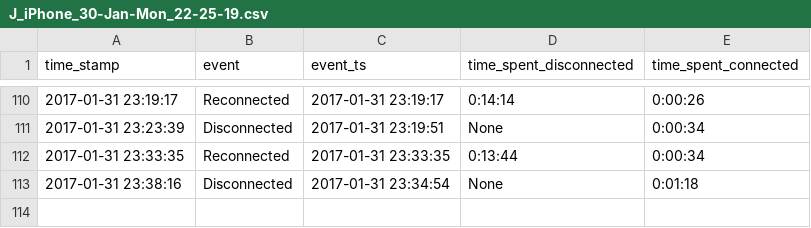
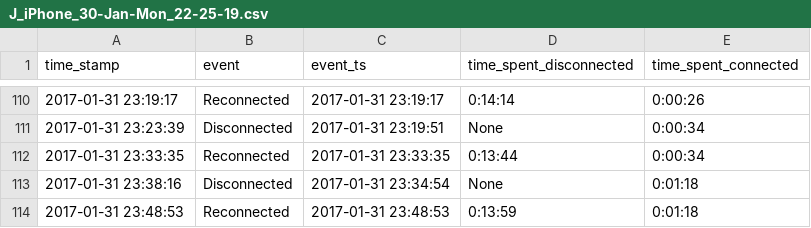
Before and after one commit to miggec/nmap-scan, a CSV file: csvs/J_iPhone_30-Jan-Mon_22-25-19.csv, drawn as a sheet; only a part is shown, gaps mark what is left out.

Commit message:
autocommit @ Tue-31-Jan_23-48-53

```diff
--- a/csvs/J_iPhone_30-Jan-Mon_22-25-19.csv
+++ b/csvs/J_iPhone_30-Jan-Mon_22-25-19.csv
@@ -113 +113,2 @@ time_stamp, event, event_ts, time_spent_disconnected, time_spent_connected,
 2017-01-31 23:38:16,Disconnected,2017-01-31 23:34:54,None,0:01:18,
+2017-01-31 23:48:53,Reconnected,2017-01-31 23:48:53,0:13:59,0:01:18,
```
